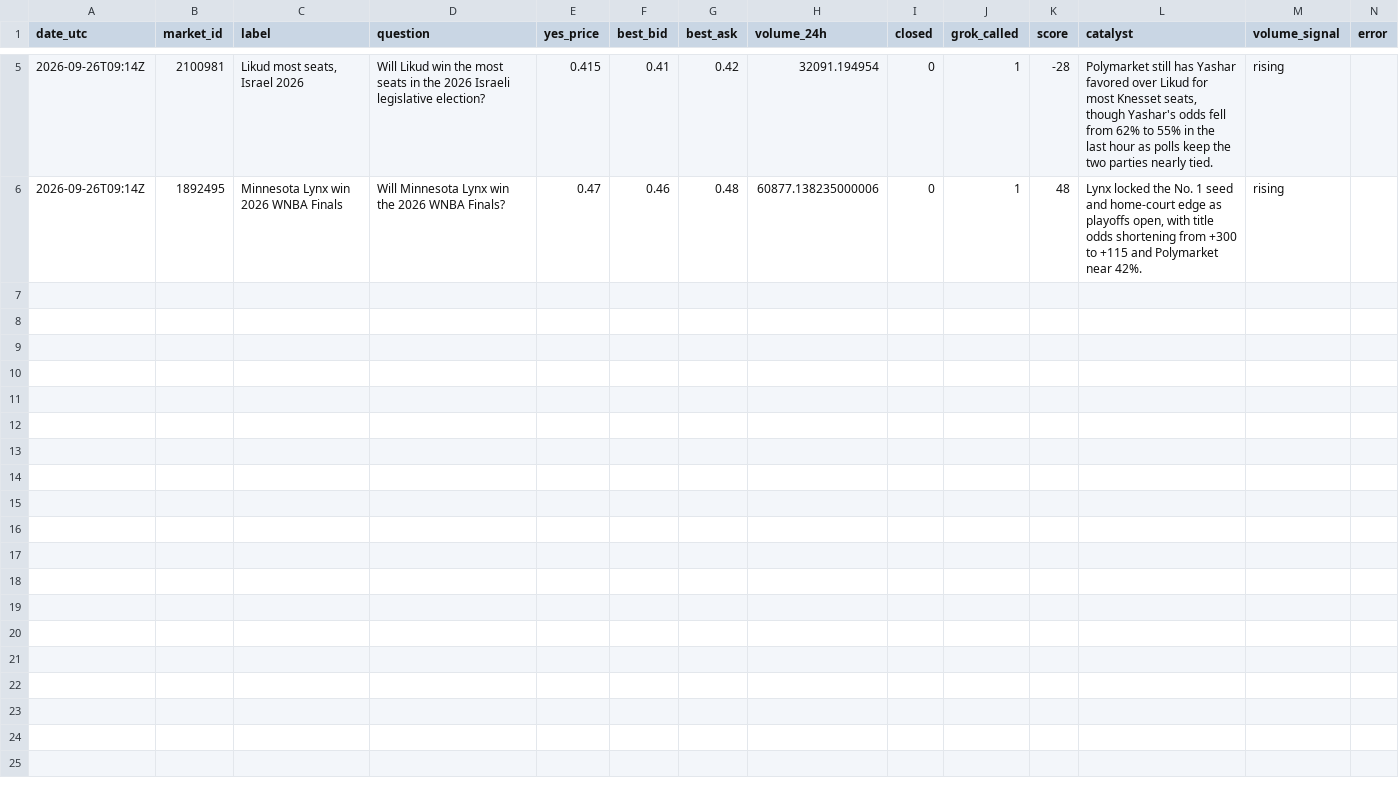
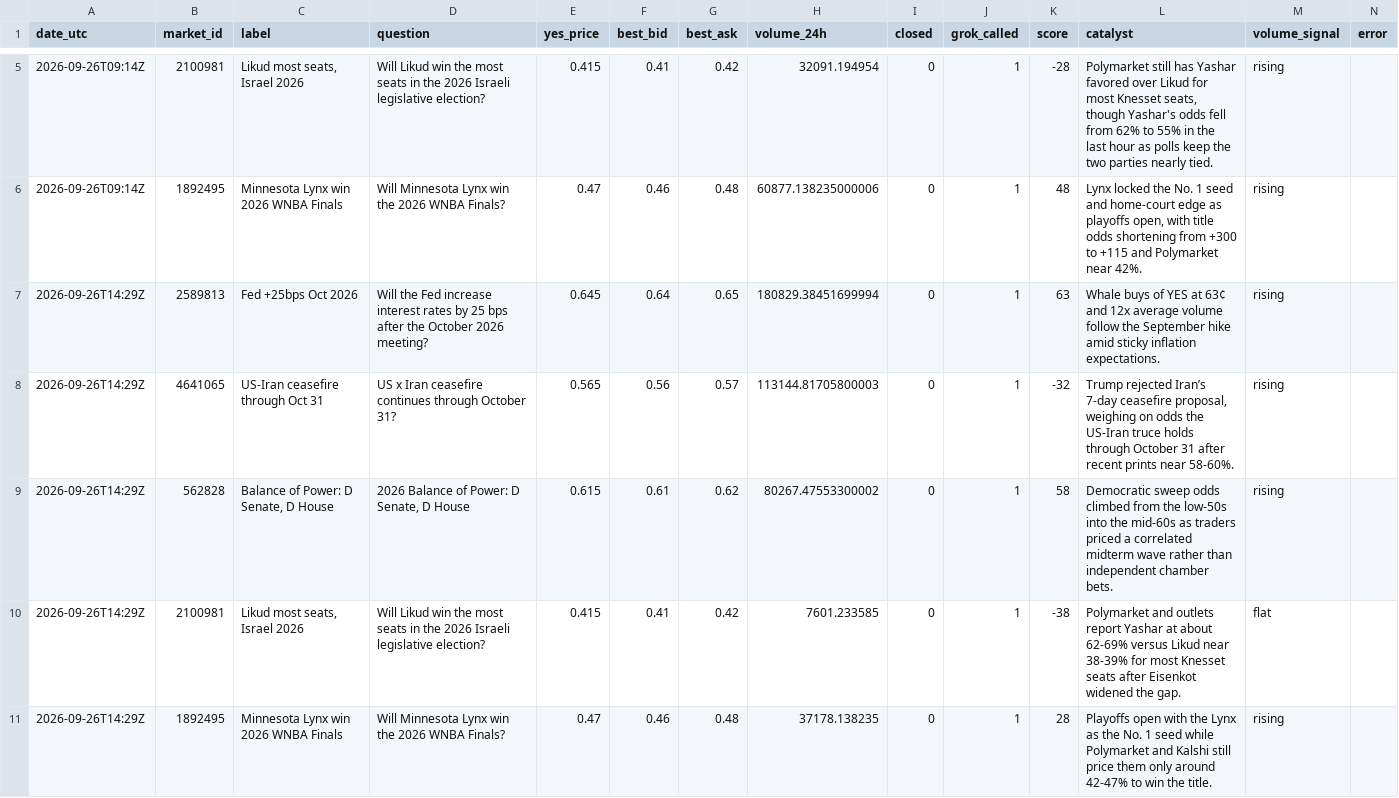
Before and after one commit to wballztrading1/Prediction-bot, a CSV file: data/sentiment_log.csv, drawn as a sheet; only a part is shown, gaps mark what is left out; the diff names each change by its address in the sheet, - before the commit and + after, or states it on an @@ line.

```diff
--- a/data/sentiment_log.csv
+++ b/data/sentiment_log.csv
+row 7: 2026-09-26T14:29Z | 2589813 | Fed +25bps Oct 2026 | Will the Fed increase interest rates by 25 bps after the October 2026 meeting? | 0.645 | 0.64 | 0.65 | 180829.38451699994 | 0 | 1 | 63 | Whale buys of YES at 63¢ and 12x average volume follow the September hike amid sticky inflation expectations. | rising
+row 8: 2026-09-26T14:29Z | 4641065 | US-Iran ceasefire through Oct 31 | US x Iran ceasefire continues through October 31? | 0.565 | 0.56 | 0.57 | 113144.81705800003 | 0 | 1 | -32 | Trump rejected Iran’s 7-day ceasefire proposal, weighing on odds the US-Iran truce holds through October 31 after recent prints near 58-60%. | rising
+row 9: 2026-09-26T14:29Z | 562828 | Balance of Power: D Senate, D House | 2026 Balance of Power: D Senate, D House | 0.615 | 0.61 | 0.62 | 80267.47553300002 | 0 | 1 | 58 | Democratic sweep odds climbed from the low-50s into the mid-60s as traders priced a correlated midterm wave rather than independent chamber bets. | rising
+row 10: 2026-09-26T14:29Z | 2100981 | Likud most seats, Israel 2026 | Will Likud win the most seats in the 2026 Israeli legislative election? | 0.415 | 0.41 | 0.42 | 7601.233585 | 0 | 1 | -38 | Polymarket and outlets report Yashar at about 62-69% versus Likud near 38-39% for most Knesset seats after Eisenkot widened the gap. | flat
+row 11: 2026-09-26T14:29Z | 1892495 | Minnesota Lynx win 2026 WNBA Finals | Will Minnesota Lynx win the 2026 WNBA Finals? | 0.47 | 0.46 | 0.48 | 37178.138235 | 0 | 1 | 28 | Playoffs open with the Lynx as the No. 1 seed while Polymarket and Kalshi still price them only around 42-47% to win the title. | rising
```
